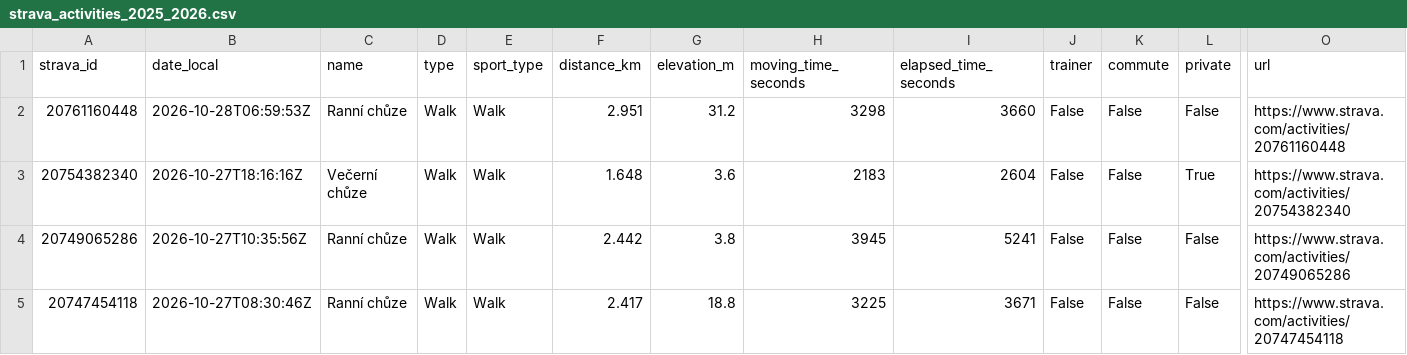
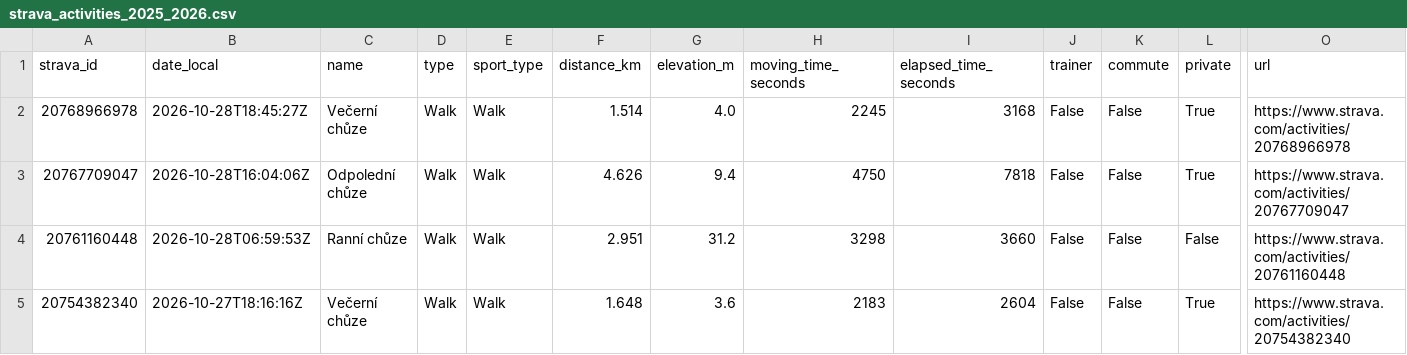
Before and after one commit to kachnazkoci/cyklo-databaze, a CSV file: data/strava_activities_2025_2026.csv, drawn as a sheet; only a part is shown, gaps mark what is left out; the shorter side is filled out with more unchanged rows; rows hold the shown columns only; the diff names each change by its address in the sheet, - before the commit and + after, or states it on an @@ line.

```diff
--- a/data/strava_activities_2025_2026.csv
+++ b/data/strava_activities_2025_2026.csv
+row 2: 20768966978 | 2026-10-28T18:45:27Z | Večerní chůze | Walk | Walk | 1.514 | 4.0 | 2245 | 3168 | False | False | True | https://www.strava.com/activities/20768966978
+row 3: 20767709047 | 2026-10-28T16:04:06Z | Odpolední chůze | Walk | Walk | 4.626 | 9.4 | 4750 | 7818 | False | False | True | https://www.strava.com/activities/20767709047
```
